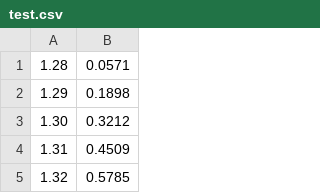
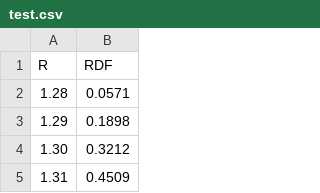
Before and after one commit to DrewNow/GaussianML, a CSV file: test.csv, drawn as a sheet; only a part is shown; the shorter side is filled out with more unchanged rows; the diff names each change by its address in the sheet, - before the commit and + after, or states it on an @@ line.

Commit message:
Update test.csv

```diff
--- a/test.csv
+++ b/test.csv
+row 1: R | RDF
```
